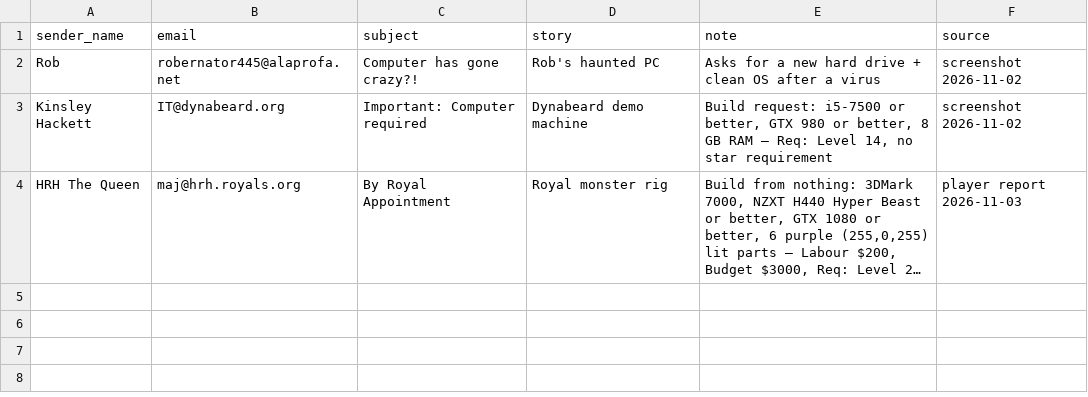
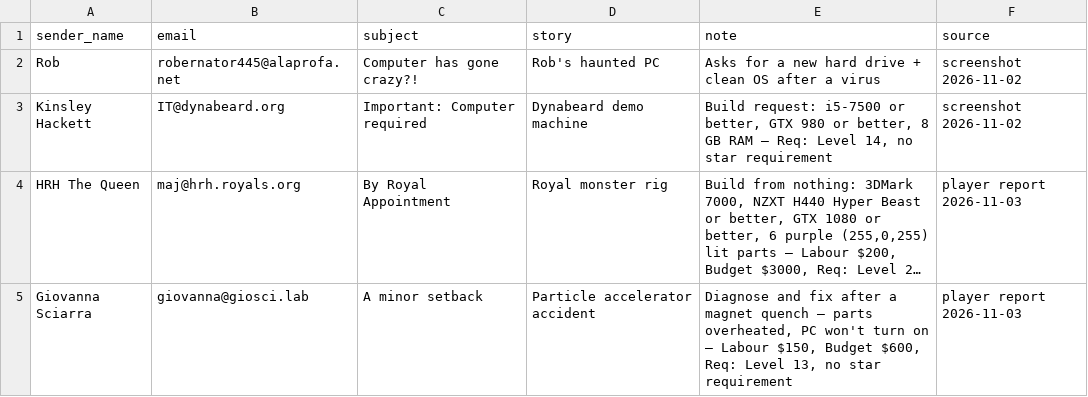
Before and after one commit to pcbs-job-board/pcbs-job-board.github.io, a CSV file: data/story-jobs.csv, drawn as a sheet; long unchanged cells end in …; the diff names each change by its address in the sheet, - before the commit and + after, or states it on an @@ line.

```diff
--- a/data/story-jobs.csv
+++ b/data/story-jobs.csv
+row 5: Giovanna Sciarra | giovanna@giosci.lab | A minor setback | Particle accelerator accident | Diagnose and fix after a magnet quench – parts overheated, PC won't turn on – Labour $150, Budget $600, Req: Level 13, no star requirement | player report 2026-11-03
```
Also changed, not shown: 9 other files.
